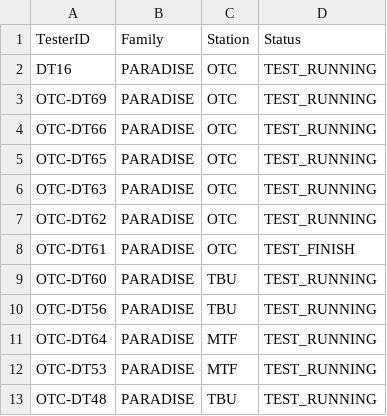
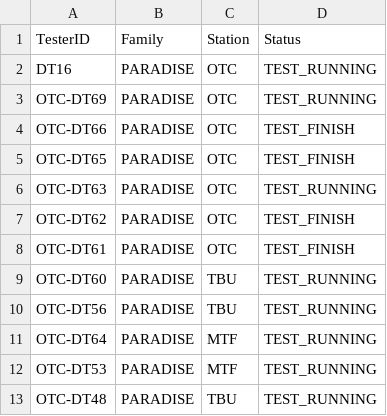
Before and after one commit to fazleerashid/smartwatch-test, a CSV file: smartwatch.csv, drawn as a sheet; only a part is shown.

Commit message:
Update smartwatch.csv

```diff
--- a/smartwatch.csv
+++ b/smartwatch.csv
@@ -3,6 +3,6 @@ DT16,PARADISE,OTC,TEST_RUNNING
 OTC-DT69,PARADISE,OTC,TEST_RUNNING
-OTC-DT66,PARADISE,OTC,TEST_RUNNING
-OTC-DT65,PARADISE,OTC,TEST_RUNNING
+OTC-DT66,PARADISE,OTC,TEST_FINISH
+OTC-DT65,PARADISE,OTC,TEST_FINISH
 OTC-DT63,PARADISE,OTC,TEST_RUNNING
-OTC-DT62,PARADISE,OTC,TEST_RUNNING
+OTC-DT62,PARADISE,OTC,TEST_FINISH
 OTC-DT61,PARADISE,OTC,TEST_FINISH
```
